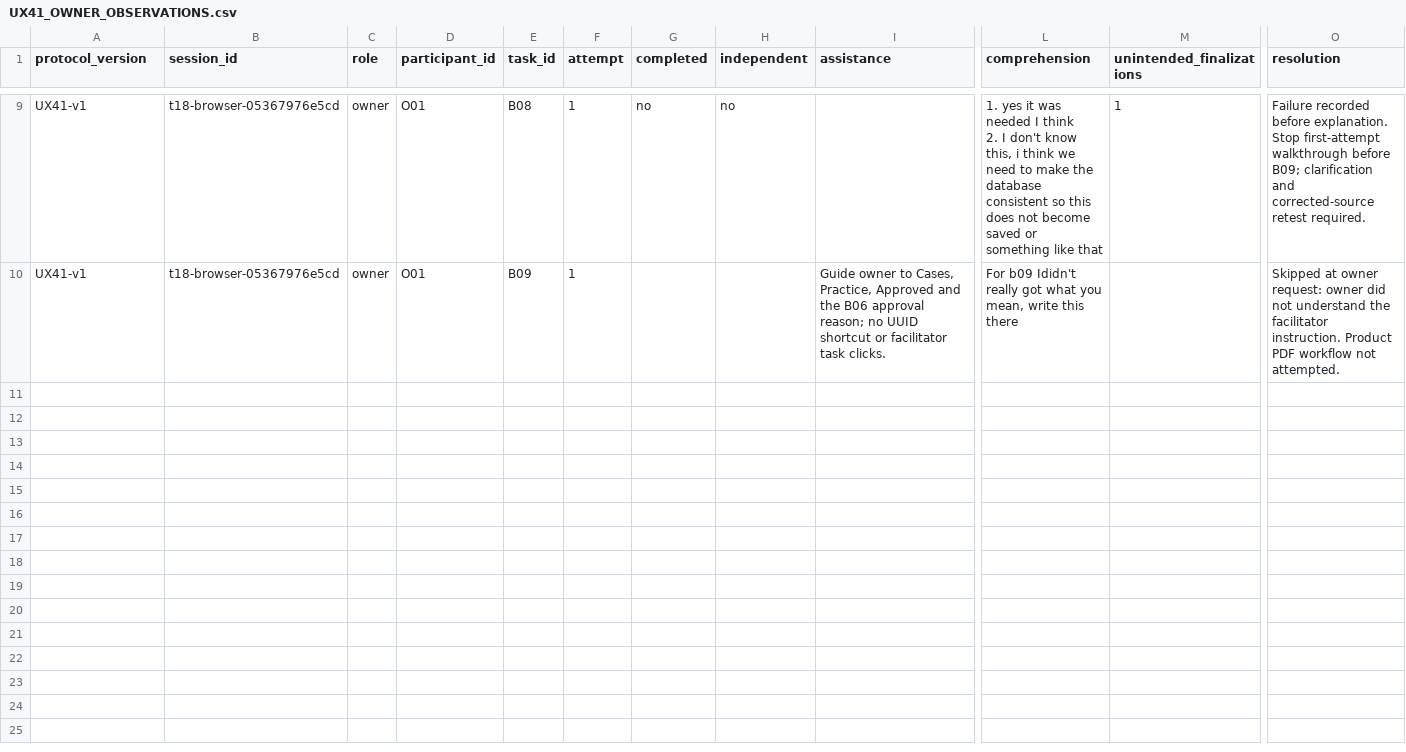
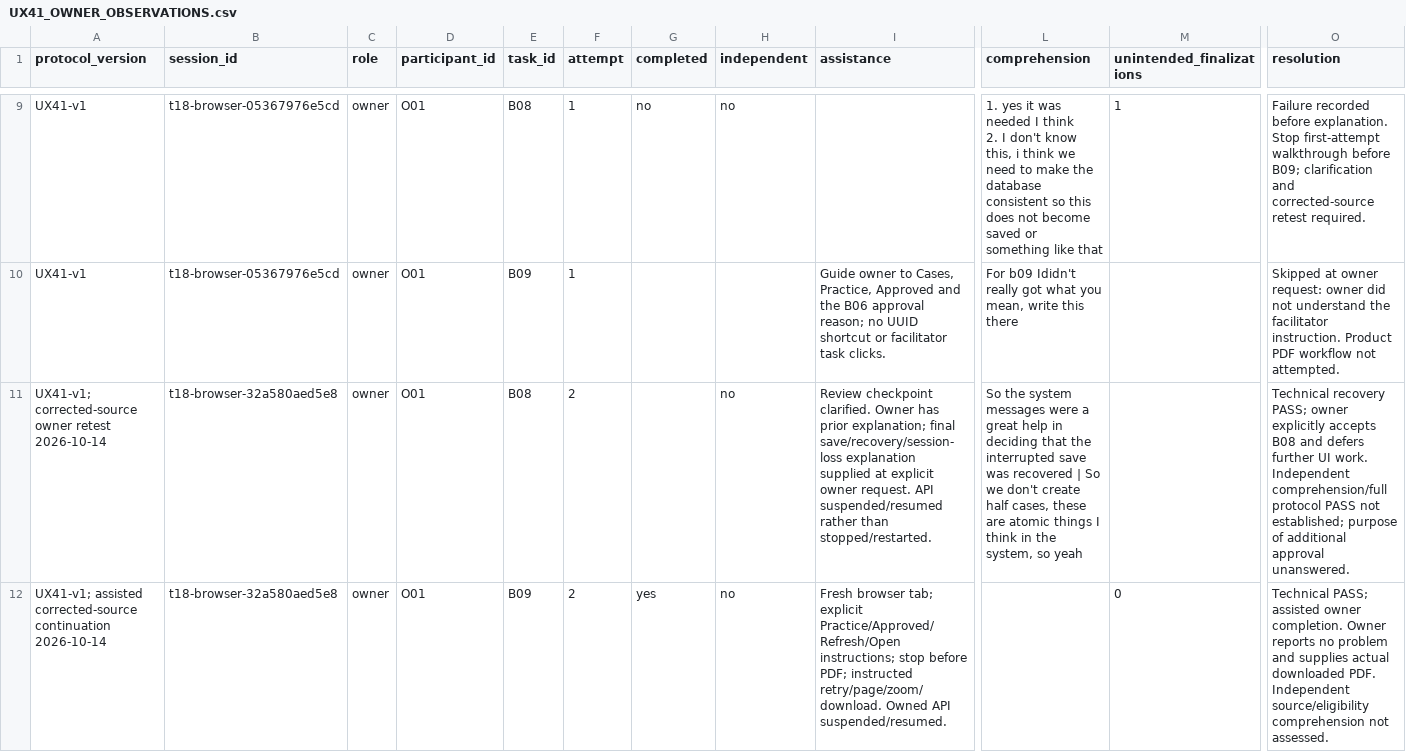
Before and after one commit to SafarErik/odoo-procurement-decision-support, a CSV file: docs/UX41_OWNER_OBSERVATIONS.csv, drawn as a sheet; only a part is shown, gaps mark what is left out; rows hold the shown columns only; the diff names each change by its address in the sheet, - before the commit and + after, or states it on an @@ line.

Commit message:
Document corrected-source owner retest and recovery evidence

```diff
--- a/docs/UX41_OWNER_OBSERVATIONS.csv
+++ b/docs/UX41_OWNER_OBSERVATIONS.csv
+row 11: UX41-v1; corrected-source owner retest 2026-10-14 | t18-browser-32a580aed5e8 | owner | O01 | B08 | 2 |  | no | Review checkpoint clarified. Owner has prior explanation; final save/recovery/session-loss explanation supplied at explicit owner request. API suspended/resumed rather than stopped/restarted. | So the system messages were a great help in deciding that the interrupted save was recovered | So we don't create half cases, these are atomic things I think in the system, so yeah |  | Technical recovery PASS; owner explicitly accepts B08 and defers further UI work. Independent comprehension/full protocol PASS not established; purpose of additional approval unanswered.
+row 12: UX41-v1; assisted corrected-source continuation 2026-10-14 | t18-browser-32a580aed5e8 | owner | O01 | B09 | 2 | yes | no | Fresh browser tab; explicit Practice/Approved/Refresh/Open instructions; stop before PDF; instructed retry/page/zoom/download. Owned API suspended/resumed. |  | 0 | Technical PASS; assisted owner completion. Owner reports no problem and supplies actual downloaded PDF. Independent source/eligibility comprehension not assessed.
```
Also changed, not shown: 4 other files.
